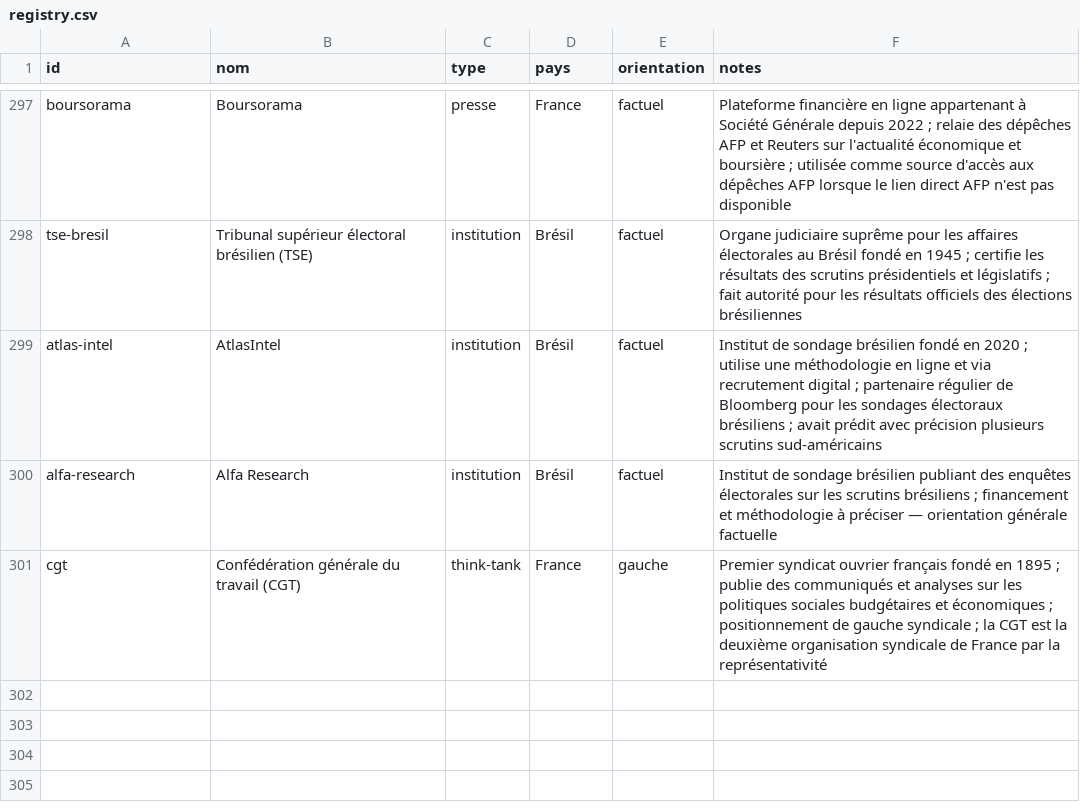
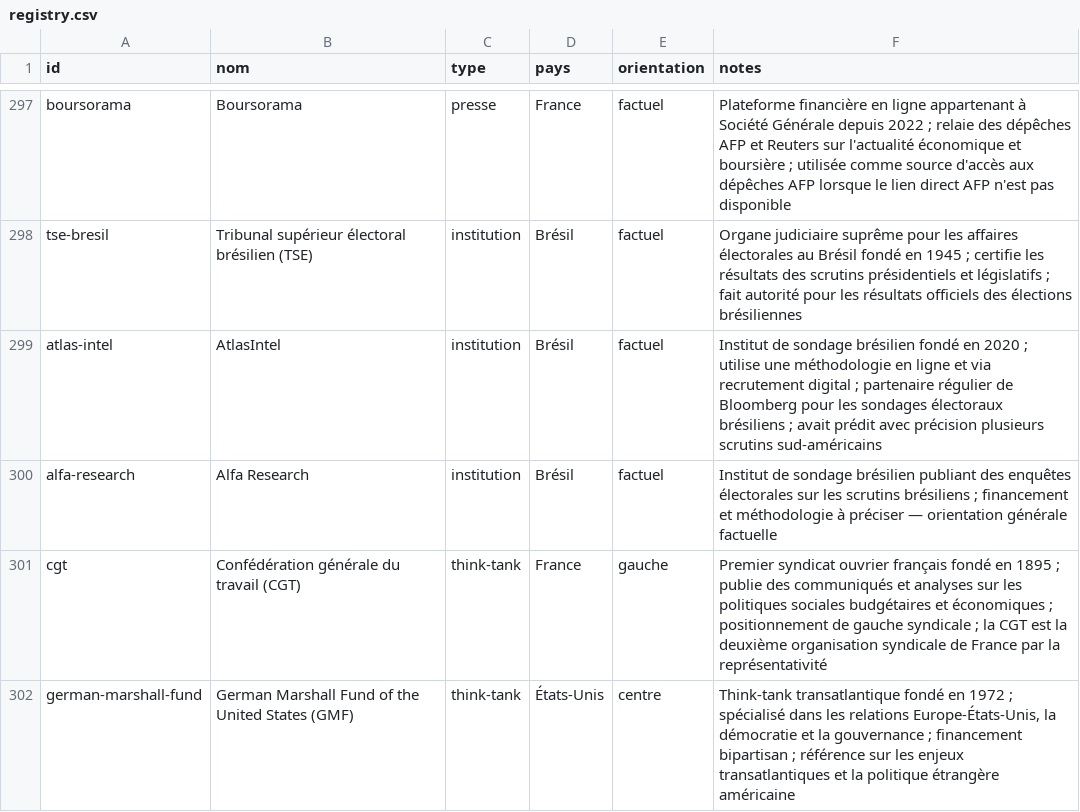
Before and after one commit to Kamaya22/geopolitique-quotidienne, a CSV file: data/registry.csv, drawn as a sheet; only a part is shown, gaps mark what is left out; the diff names each change by its address in the sheet, - before the commit and + after, or states it on an @@ line.

```diff
--- a/data/registry.csv
+++ b/data/registry.csv
+row 302: german-marshall-fund | German Marshall Fund of the United States (GMF) | think-tank | États-Unis | centre | Think-tank transatlantique fondé en 1972 ; spécialisé dans les relations Europe-États-Unis, la démocratie et la gouvernance ; financement bipartisan ; référence sur les enjeux transatlantiques et la politique étrangère américaine
```
Also changed, not shown: 3 other files.
